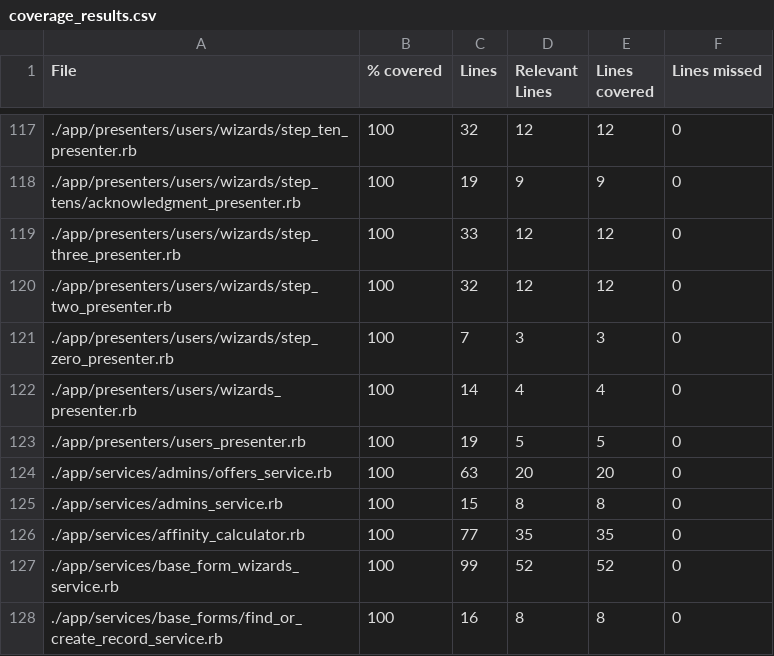
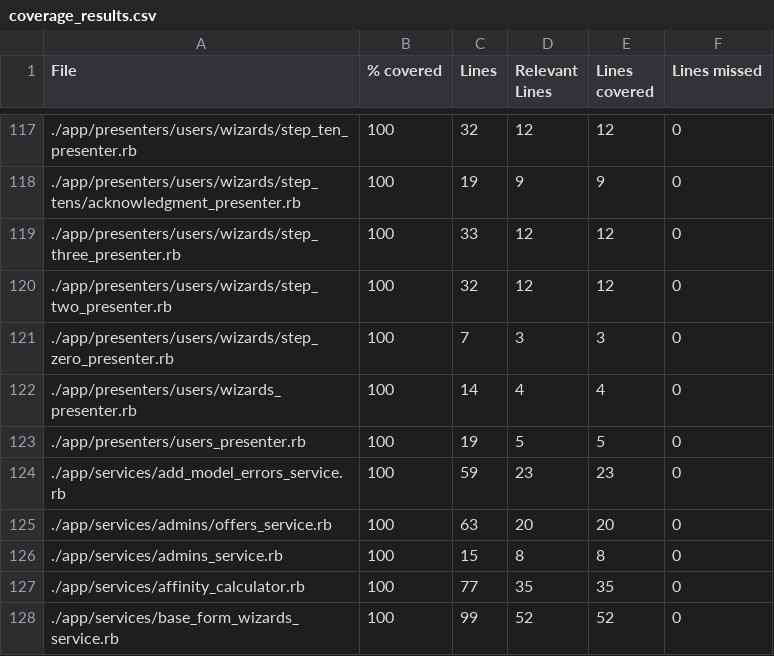
Before and after one commit to vlaguzman/hoytrabajas, a CSV file: coverage_results.csv, drawn as a sheet; only a part is shown, gaps mark what is left out; the shorter side is filled out with more unchanged rows; the diff names each change by its address in the sheet, - before the commit and + after, or states it on an @@ line.

```diff
--- a/coverage_results.csv
+++ b/coverage_results.csv
+row 124: ./app/services/add_model_errors_service.rb | 100 | 59 | 23 | 23 | 0
```
Also changed, not shown: 5 other files.
